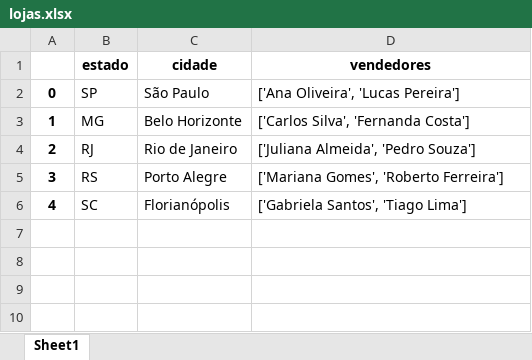
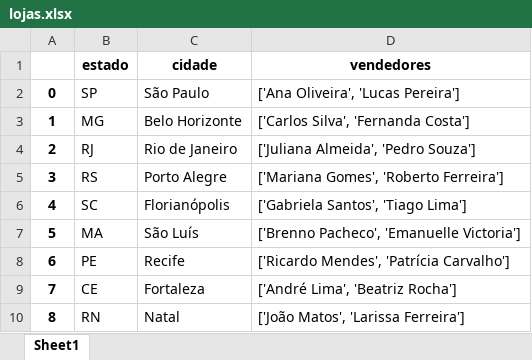
Before and after one commit to brennopacheco/pandas-streamlit-commerce, an Excel workbook: datasets/lojas.xlsx, sheet Sheet1, drawn as a sheet; values as stored, in another font and other column widths than the file's, no borders; the diff names each change by its address in the sheet, - before the commit and + after, or states it on an @@ line.

```diff
--- a/datasets/lojas.xlsx (sheet Sheet1)
+++ b/datasets/lojas.xlsx (sheet Sheet1)
+row 7: 5 | MA | São Luís | ['Brenno Pacheco', 'Emanuelle Victoria']
+row 8: 6 | PE | Recife | ['Ricardo Mendes', 'Patrícia Carvalho']
+row 9: 7 | CE | Fortaleza | ['André Lima', 'Beatriz Rocha']
+row 10: 8 | RN | Natal | ['João Matos', 'Larissa Ferreira']
```
Also changed, not shown: datasets/compras.xlsx, datasets/produtos.xlsx, 3 other files.
